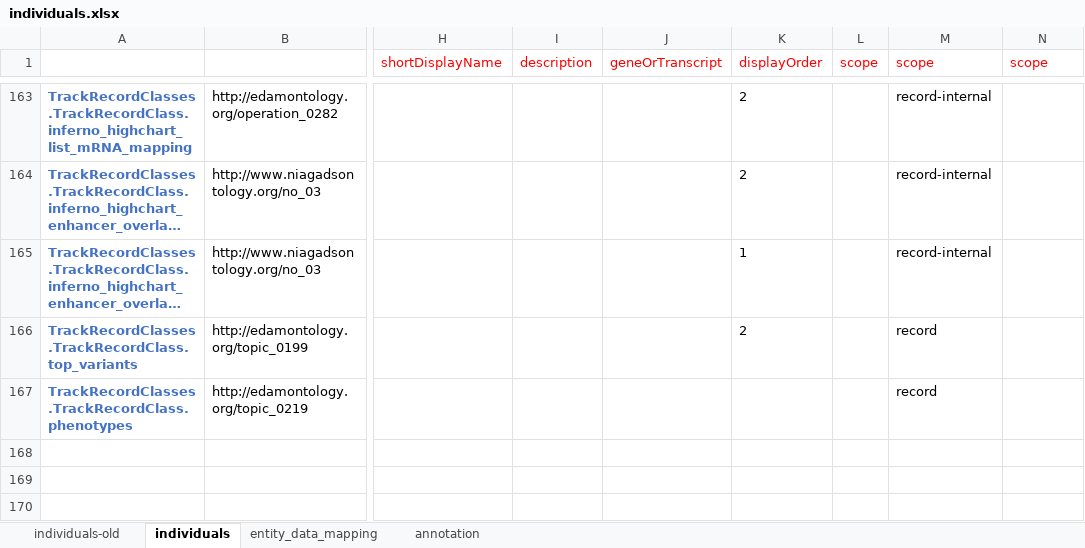
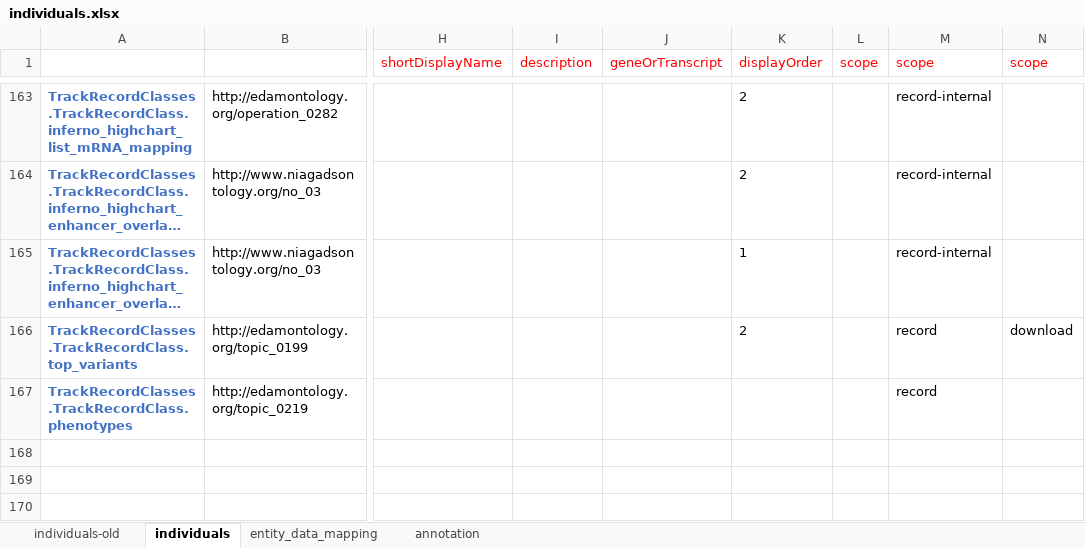
Before and after one commit to NIAGADS/GenomicsDBWebsite, an Excel workbook: Model/lib/wdk/ontology/individuals.xlsx, sheet individuals, drawn as a sheet; only a part is shown, gaps mark what is left out; long unchanged cells end in …; values as stored, in another font and other column widths than the file's, no borders; the diff names each change by its address in the sheet, - before the commit and + after, or states it on an @@ line.

Commit message:
top variants to download

```diff
--- a/Model/lib/wdk/ontology/individuals.xlsx (sheet individuals)
+++ b/Model/lib/wdk/ontology/individuals.xlsx (sheet individuals)
-N166 (scope): (empty)
+N166 (scope): download
```
Also changed, not shown: 1 other file.
